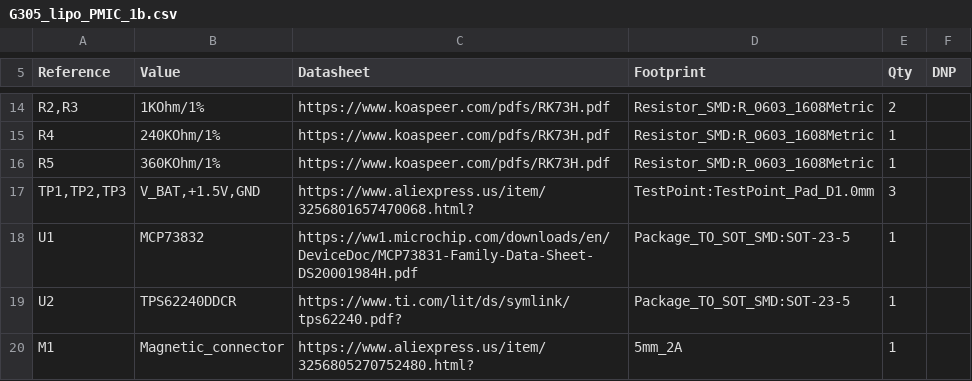
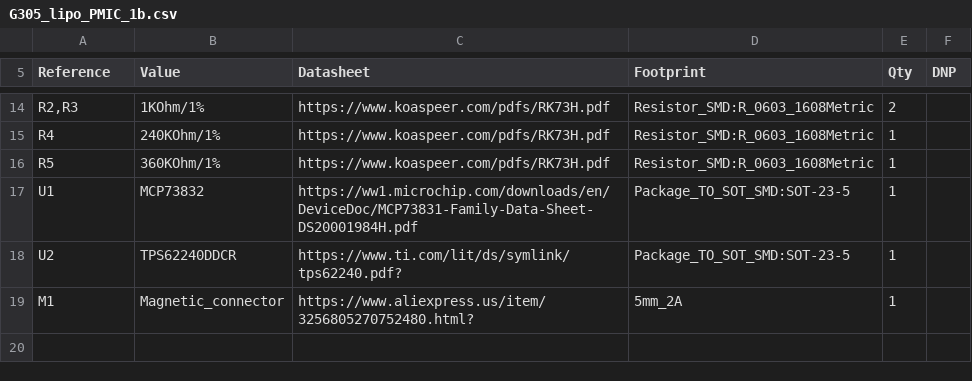
Before and after one commit to Kelpiscool/G305_FIBM, a CSV file: Resources/G305_lipo_PMIC_1b.csv, drawn as a sheet; only a part is shown, gaps mark what is left out; the diff names each change by its address in the sheet, - before the commit and + after, or states it on an @@ line.

Commit message:
Add files via upload

```diff
--- a/Resources/G305_lipo_PMIC_1b.csv
+++ b/Resources/G305_lipo_PMIC_1b.csv
-row 17: TP1,TP2,TP3 | V_BAT,+1.5V,GND | https://www.aliexpress.us/item/3256801657470068.html? | TestPoint:TestPoint_Pad_D1.0mm | 3
```
